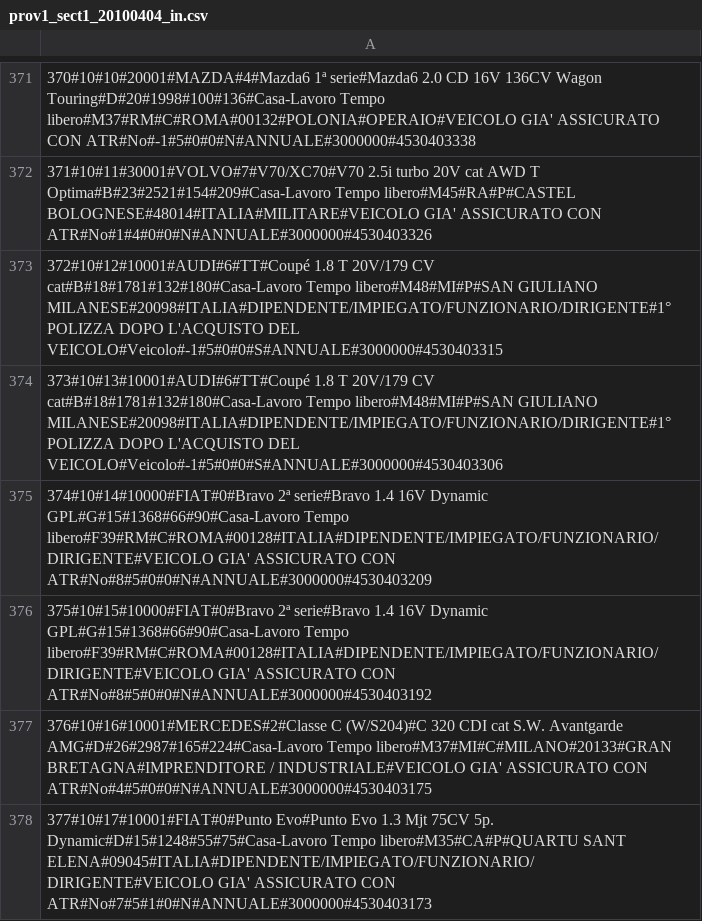
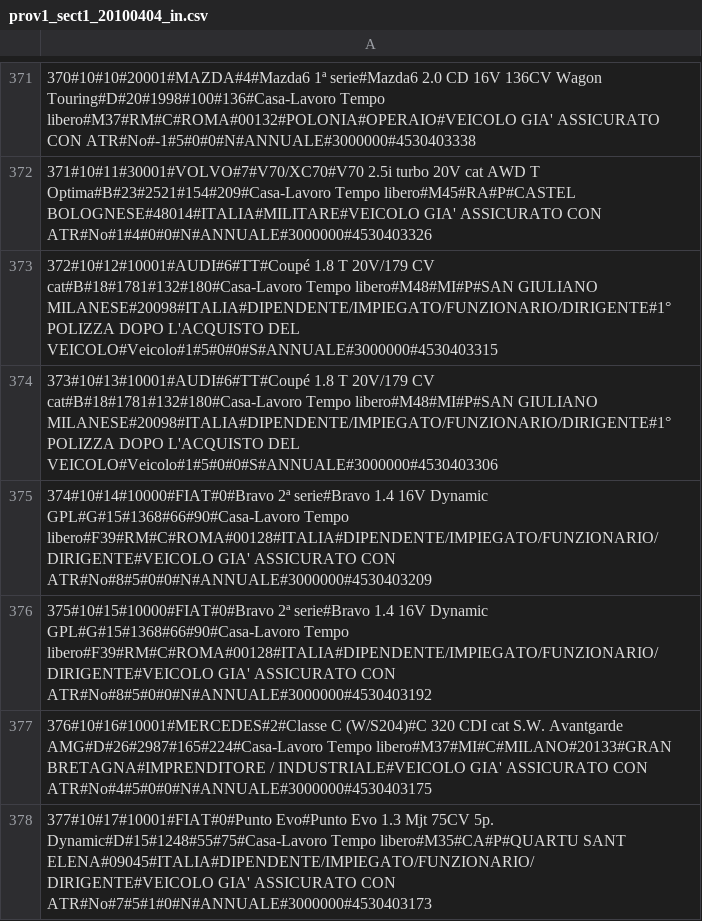
Before and after one commit to ugodiiorio/experiment, a CSV file: code/builders/etl/1_generic_profile/csv/prov1_sect1_20100404_in.csv, drawn as a sheet; only a part is shown, gaps mark what is left out; the diff covers the shown part only; the diff names each change by its address in the sheet, - before the commit and + after, or states it on an @@ line.

Commit message:
new data for prov_1

```diff
--- a/code/builders/etl/1_generic_profile/csv/prov1_sect1_20100404_in.csv
+++ b/code/builders/etl/1_generic_profile/csv/prov1_sect1_20100404_in.csv
-A373: …L'ACQUISTO DEL VEICOLO#Veicolo#-1#5#0#0#S#ANNUALE#3000000#4530403315
+A373: …L'ACQUISTO DEL VEICOLO#Veicolo#1#5#0#0#S#ANNUALE#3000000#4530403315
-A374: …L'ACQUISTO DEL VEICOLO#Veicolo#-1#5#0#0#S#ANNUALE#3000000#4530403306
+A374: …L'ACQUISTO DEL VEICOLO#Veicolo#1#5#0#0#S#ANNUALE#3000000#4530403306
```
Also changed, not shown: 36 edited cells elsewhere in this file.
